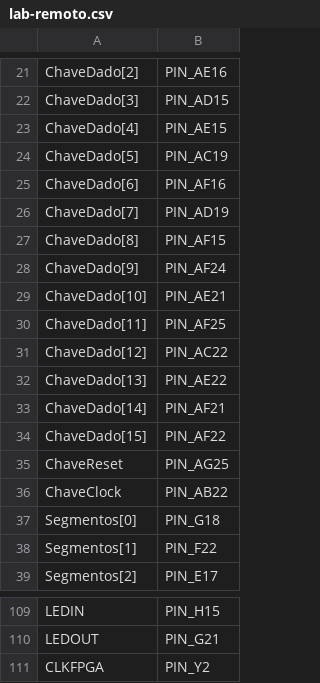
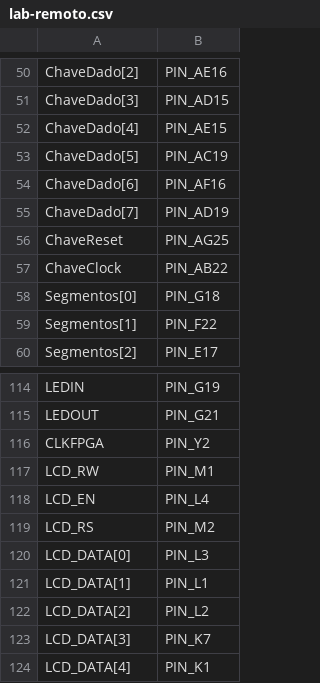
Before and after one commit to parkvivi/ARM32, a CSV file: pinagem/lab-remoto.csv, drawn as a sheet; only a part is shown, gaps mark what is left out; the shorter side is filled out with more unchanged rows; removed rows and columns are numbered as before the commit, all else as after; the diff covers the shown part only; the diff names each change by its address in the sheet, - before the commit and + after, or states it on an @@ line.

```diff
--- a/pinagem/lab-remoto.csv
+++ b/pinagem/lab-remoto.csv
-row 27: ChaveDado[8] | PIN_AF15
-row 28: ChaveDado[9] | PIN_AF24
-row 29: ChaveDado[10] | PIN_AE21
-row 30: ChaveDado[11] | PIN_AF25
-row 31: ChaveDado[12] | PIN_AC22
-row 32: ChaveDado[13] | PIN_AE22
-row 33: ChaveDado[14] | PIN_AF21
-row 34: ChaveDado[15] | PIN_AF22
-B114: PIN_H15
+B114: PIN_G19
```
Also changed, not shown: 29 added rows, 16 removed rows and 28 edited cells elsewhere in this file, pinagem/placa-fisica.csv, 6 other files.
